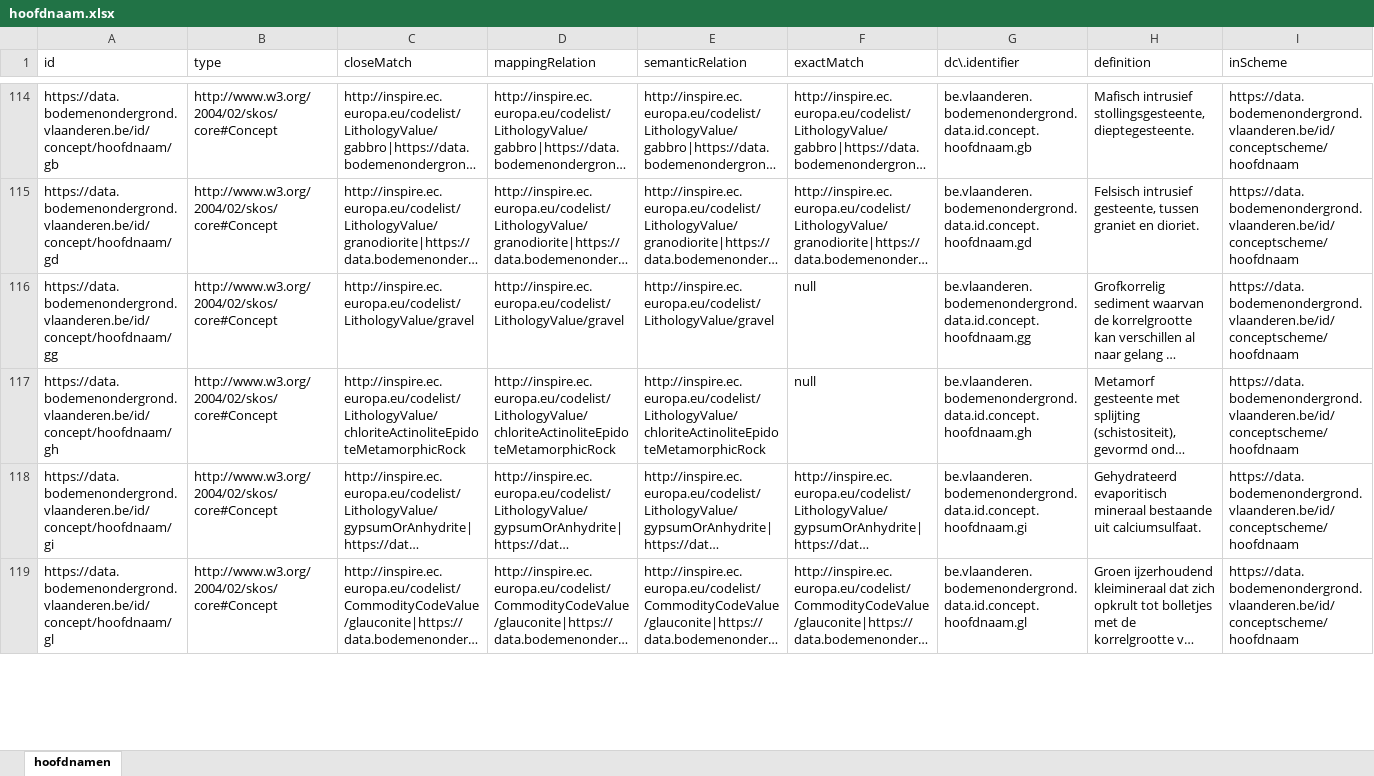
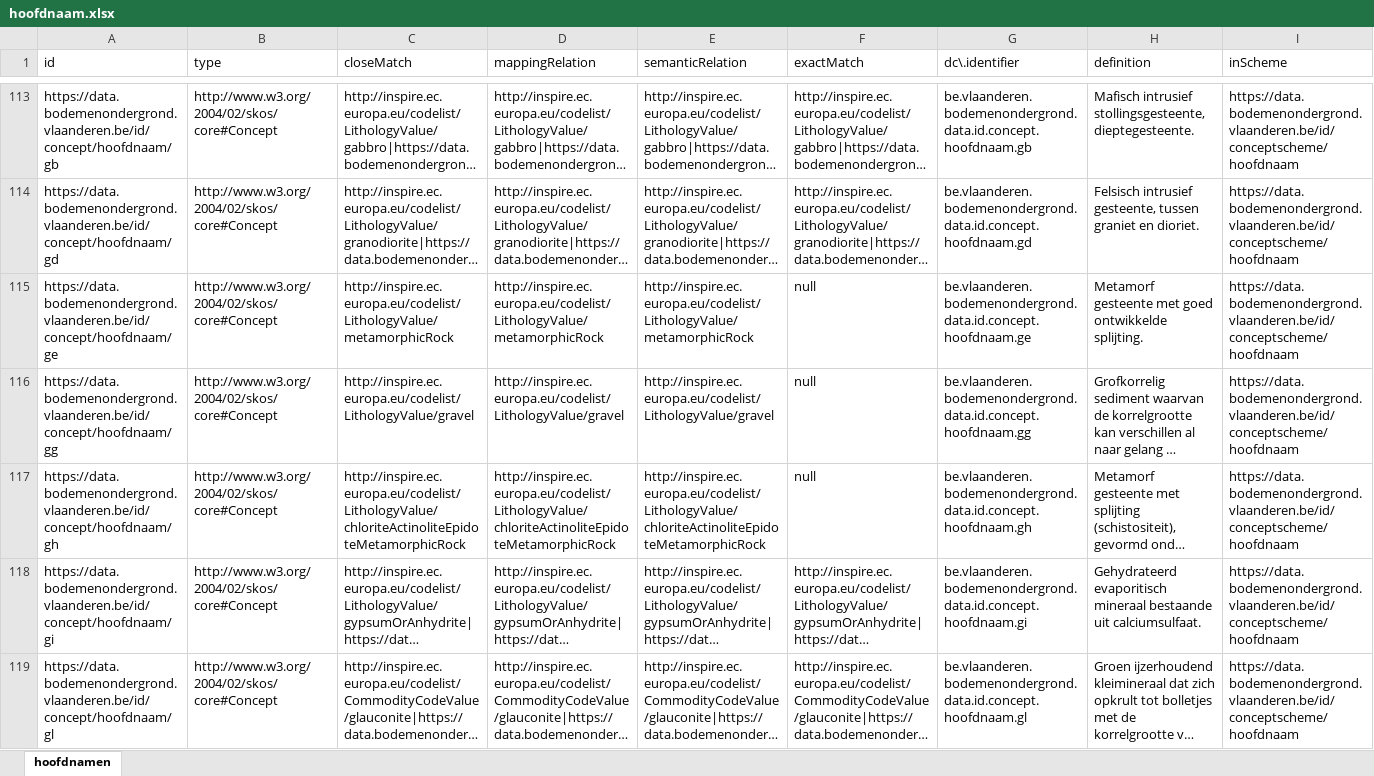
Before and after one commit to bodemenondergrond/codelijst-hoofdnaam, an Excel workbook: src/main/resources/be/vlaanderen/bodemenondergrond/data/id/conceptscheme/hoofdnaam/hoofdnaam.xlsx, sheet hoofdnamen, drawn as a sheet; only a part is shown, gaps mark what is left out; long unchanged cells end in …; values as stored, in another font and other column widths than the file's, no borders; rows hold the shown columns only; the diff covers the shown part only; the diff names each change by its address in the sheet, - before the commit and + after, or states it on an @@ line.

```diff
--- a/src/main/resources/be/vlaanderen/bodemenondergrond/data/id/conceptscheme/hoofdnaam/hoofdnaam.xlsx (sheet hoofdnamen)
+++ b/src/main/resources/be/vlaanderen/bodemenondergrond/data/id/conceptscheme/hoofdnaam/hoofdnaam.xlsx (sheet hoofdnamen)
+row 115: https://data.bodemenondergrond.vlaanderen.be/id/concept/hoofdnaam/ge | http://www.w3.org/2004/02/skos/core#Concept | http://inspire.ec.europa.eu/codelist/LithologyValue/metamorphicRock | http://inspire.ec.europa.eu/codelist/LithologyValue/metamorphicRock | http://inspire.ec.europa.eu/codelist/LithologyValue/metamorphicRock | null | be.vlaanderen.bodemenondergrond.data.id.concept.hoofdnaam.ge | Metamorf gesteente met goed ontwikkelde splijting. | https://data.bodemenondergrond.vlaanderen.be/id/conceptscheme/hoofdnaam
```
Also changed, not shown: 1 added row, 2 removed rows and 19 edited cells elsewhere in this sheet, 6 other files.
